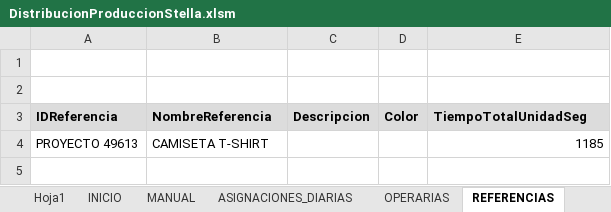
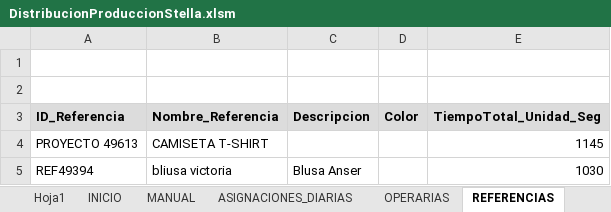
Before and after one commit to mireca22/macro, an Excel workbook: DistribucionProduccionStella.xlsm, sheet REFERENCIAS, drawn as a sheet; values as stored, in another font and other column widths than the file's, no borders; charts and pictures not drawn; the diff names each change by its address in the sheet, - before the commit and + after, or states it on an @@ line.

```diff
--- a/DistribucionProduccionStella.xlsm (sheet REFERENCIAS)
+++ b/DistribucionProduccionStella.xlsm (sheet REFERENCIAS)
-A3: IDReferencia
+A3: ID_Referencia
-B3: NombreReferencia
+B3: Nombre_Referencia
-E3: TiempoTotalUnidadSeg
+E3: TiempoTotal_Unidad_Seg
-E4 (TiempoTotal_Unidad_Seg): 1185
+E4 (TiempoTotal_Unidad_Seg): 1145
+row 5: REF49394 | bliusa victoria | Blusa Anser |  | 1030
```
Also changed, not shown: sheet ASIGNACIONES_DIARIAS, sheet AVANCEPRODUCCION, sheet TAREAS, sheet REPORTELOTES, sheet ANALISISTIEMPOS, sheet LOTES, 7 more sheets, other sheet tabs, charts or pictures, 2 other files.
